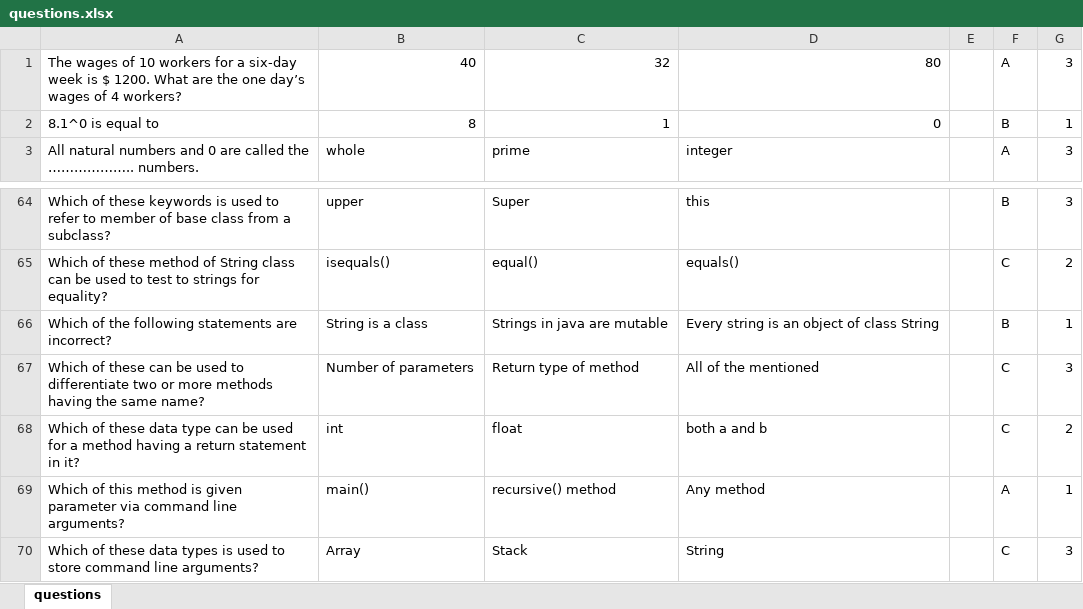
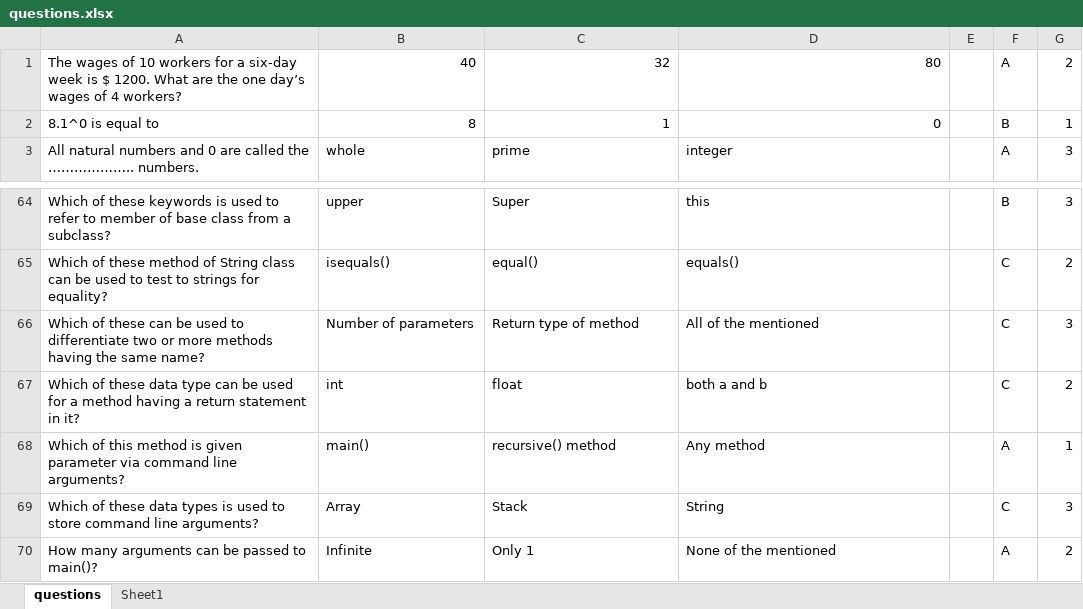
Before and after one commit to adarshsaji/Computerised-adaptive-assesments, an Excel workbook: questions.xlsx, sheet questions, drawn as a sheet; only a part is shown, gaps mark what is left out; the shorter side is filled out with more unchanged rows; values as stored, in another font and other column widths than the file's, no borders; the diff names each change by its address in the sheet, - before the commit and + after, or states it on an @@ line.

```diff
--- a/questions.xlsx (sheet questions)
+++ b/questions.xlsx (sheet questions)
+sheet tab: Sheet1
-G1: 3
+G1: 2
-row 66: Which of the following statements are incorrect? | String is a class | Strings in java are mutable | Every string is an object of class String |  | B | 1
```
Also changed, not shown: 3 other files.
